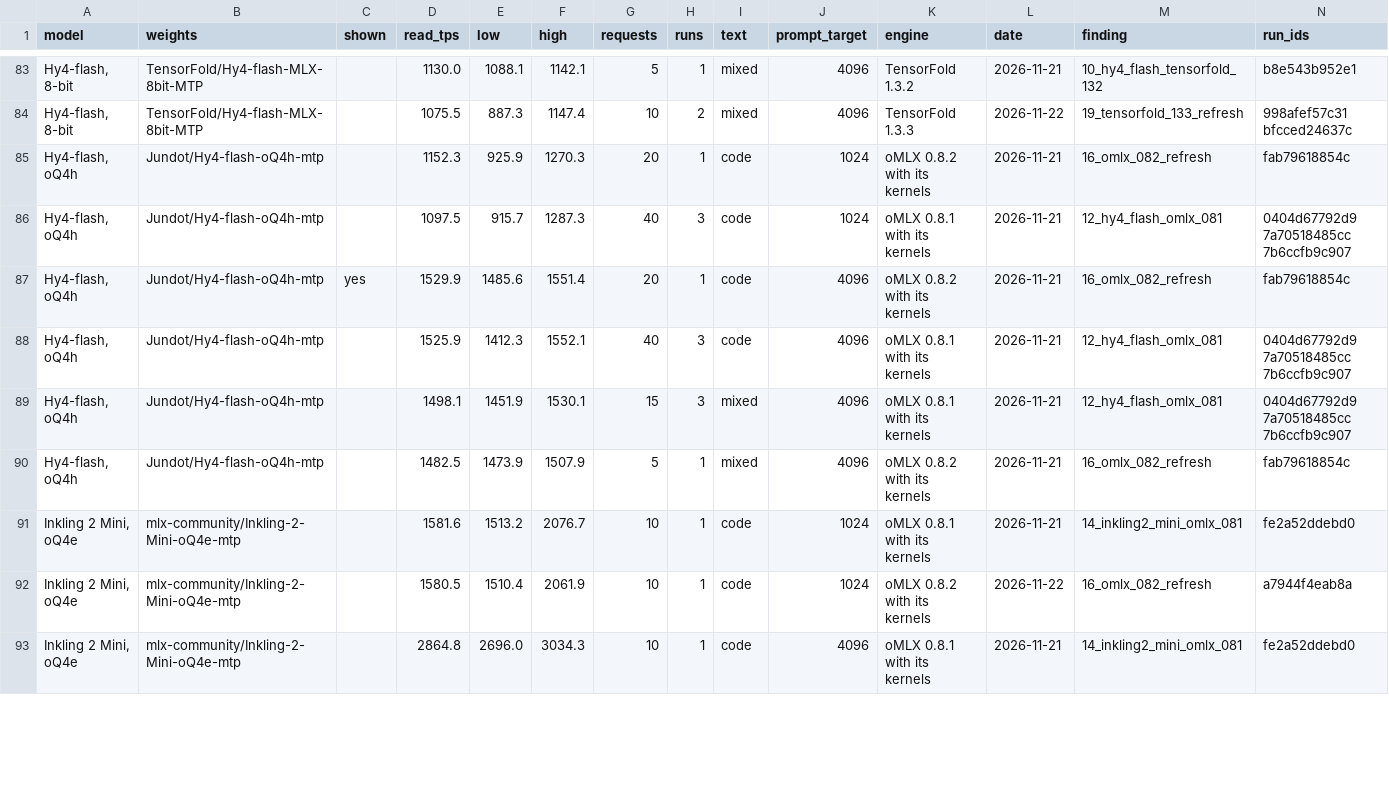
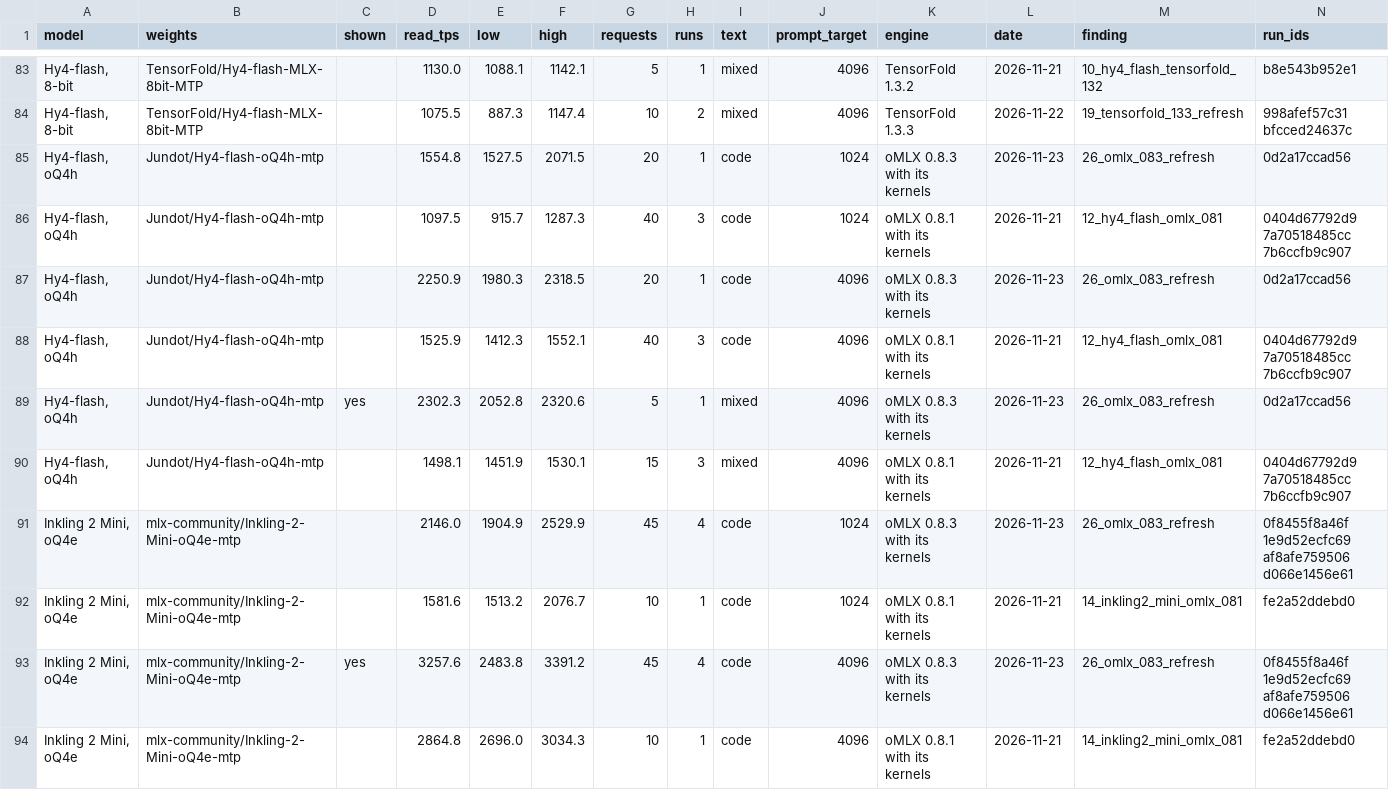
Before and after one commit to LazyLocalLLM/m5-ultra-512-benchmarks, a CSV file: benchmark_summary/prefill.csv, drawn as a sheet; only a part is shown, gaps mark what is left out; removed rows and columns are numbered as before the commit, all else as after; the diff covers the shown part only; the diff names each change by its address in the sheet, - before the commit and + after, or states it on an @@ line.

```diff
--- a/benchmark_summary/prefill.csv
+++ b/benchmark_summary/prefill.csv
-D85 (read_tps): 1152.3
+D85 (read_tps): 1554.8
-E85 (low): 925.9
+E85 (low): 1527.5
-F85 (high): 1270.3
+F85 (high): 2071.5
-K85 (engine): oMLX 0.8.2 with its kernels
+K85 (engine): oMLX 0.8.3 with its kernels
-L85 (date): 2026-11-21
+L85 (date): 2026-11-23
-M85 (finding): 16_omlx_082_refresh
+M85 (finding): 26_omlx_083_refresh
-N85 (run_ids): fab79618854c
+N85 (run_ids): 0d2a17ccad56
-C87 (shown): yes
+C87 (shown): (empty)
-D87 (read_tps): 1529.9
+D87 (read_tps): 2250.9
-E87 (low): 1485.6
+E87 (low): 1980.3
-F87 (high): 1551.4
+F87 (high): 2318.5
-K87 (engine): oMLX 0.8.2 with its kernels
+K87 (engine): oMLX 0.8.3 with its kernels
-L87 (date): 2026-11-21
+L87 (date): 2026-11-23
-M87 (finding): 16_omlx_082_refresh
+M87 (finding): 26_omlx_083_refresh
-N87 (run_ids): fab79618854c
+N87 (run_ids): 0d2a17ccad56
+row 89: Hy4-flash, oQ4h | Jundot/Hy4-flash-oQ4h-mtp | yes | 2302.3 | 2052.8 | 2320.6 | 5 | 1 | mixed | 4096 | oMLX 0.8.3 with its kernels | 2026-11-23 | 26_omlx_083_refresh | 0d2a17ccad56
-row 90: Hy4-flash, oQ4h | Jundot/Hy4-flash-oQ4h-mtp |  | 1482.5 | 1473.9 | 1507.9 | 5 | 1 | mixed | 4096 | oMLX 0.8.2 with its kernels | 2026-11-21 | 16_omlx_082_refresh | fab79618854c
+row 91: Inkling 2 Mini, oQ4e | mlx-community/Inkling-2-Mini-oQ4e-mtp |  | 2146.0 | 1904.9 | 2529.9 | 45 | 4 | code | 1024 | oMLX 0.8.3 with its kernels | 2026-11-23 | 26_omlx_083_refresh | 0f8455f8a46f 1e9d52ecfc69 af8afe759506 d066e1456e61
-C93 (shown): (empty)
+C93 (shown): yes
-D93 (read_tps): 1580.5
+D93 (read_tps): 3257.6
-E93 (low): 1510.4
+E93 (low): 2483.8
-F93 (high): 2061.9
+F93 (high): 3391.2
-G93 (requests): 10
+G93 (requests): 45
-H93 (runs): 1
+H93 (runs): 4
-J93 (prompt_target): 1024
+J93 (prompt_target): 4096
-K93 (engine): oMLX 0.8.2 with its kernels
+K93 (engine): oMLX 0.8.3 with its kernels
-L93 (date): 2026-11-22
+L93 (date): 2026-11-23
-M93 (finding): 16_omlx_082_refresh
+M93 (finding): 26_omlx_083_refresh
-N93 (run_ids): a7944f4eab8a
+N93 (run_ids): 0f8455f8a46f 1e9d52ecfc69 af8afe759506 d066e1456e61
```
Also changed, not shown: 2 added rows, 3 removed rows and 38 edited cells elsewhere in this file, 14 other files.
